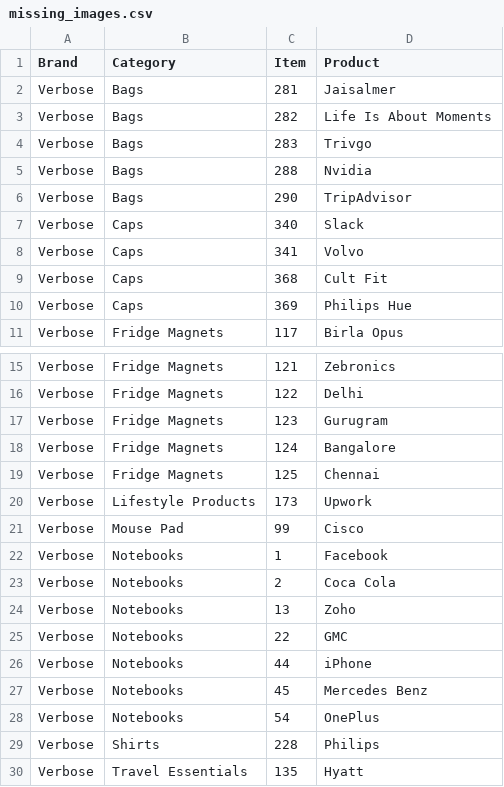
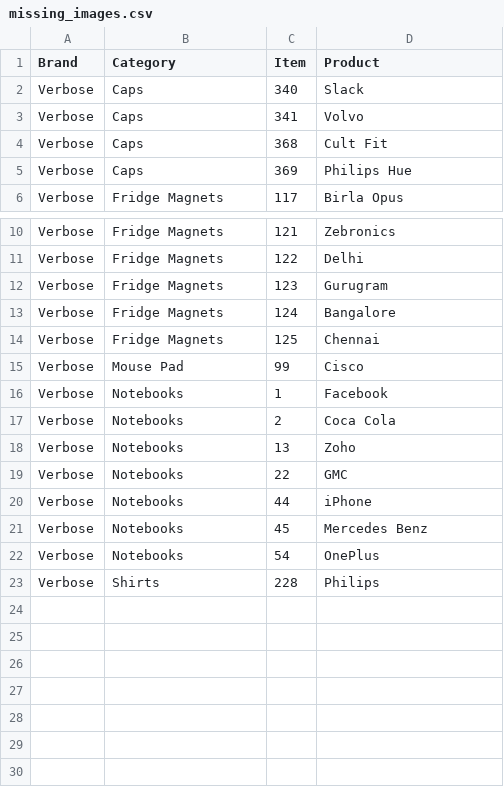
Before and after one commit to ashmitbhui/The3s-Android, a CSV file: tools/import/missing_images.csv, drawn as a sheet; only a part is shown, gaps mark what is left out.

Commit message:
missing_images: 7 more Verbose covers added (22 remaining)

```diff
--- a/tools/import/missing_images.csv
+++ b/tools/import/missing_images.csv
@@ -1,7 +1,2 @@
 Brand,Category,Item,Product
-Verbose,Bags,281,Jaisalmer
-Verbose,Bags,282,Life Is About Moments
-Verbose,Bags,283,Trivgo
-Verbose,Bags,288,Nvidia
-Verbose,Bags,290,TripAdvisor
 Verbose,Caps,340,Slack
@@ -19,3 +14,2 @@ Verbose,Fridge Magnets,124,Bangalore
 Verbose,Fridge Magnets,125,Chennai
-Verbose,Lifestyle Products,173,Upwork
 Verbose,Mouse Pad,99,Cisco
@@ -29,2 +23 @@ Verbose,Notebooks,54,OnePlus
 Verbose,Shirts,228,Philips
-Verbose,Travel Essentials,135,Hyatt
```
Also changed, not shown: 1 other file.
